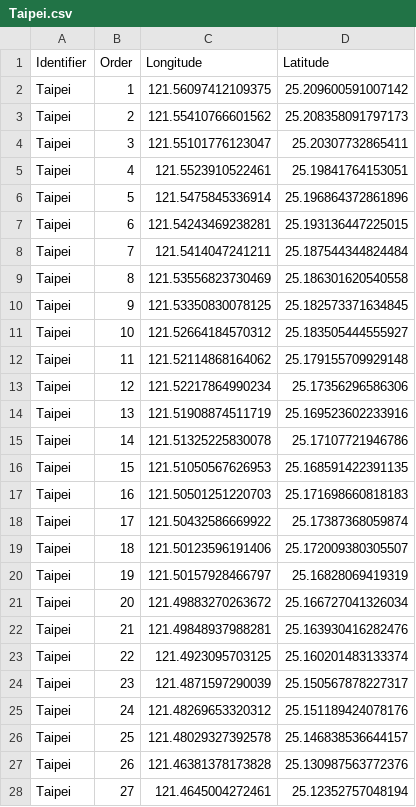
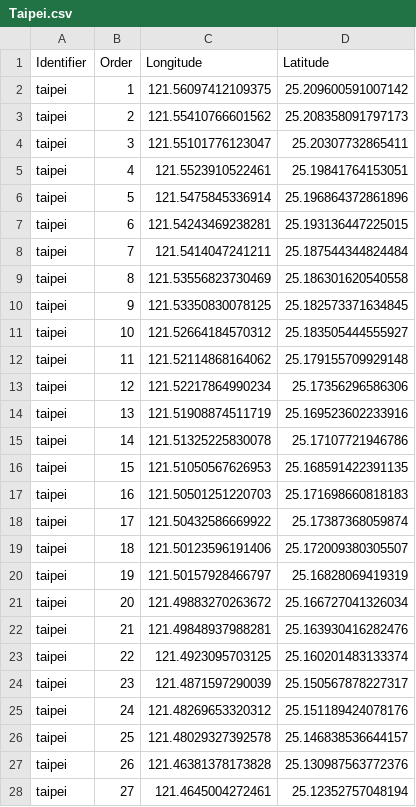
Before and after one commit to NTU-CSX-D3JS/b05902108, a CSV file: project/data/city/Taipei.csv, drawn as a sheet; only a part is shown; the diff covers the shown part only.

```diff
--- a/project/data/city/Taipei.csv
+++ b/project/data/city/Taipei.csv
@@ -1,28 +1,28 @@
 Identifier,Order,Longitude,Latitude
-Taipei,1,121.56097412109375,25.209600591007142
-Taipei,2,121.55410766601562,25.208358091797173
-Taipei,3,121.55101776123047,25.20307732865411
-Taipei,4,121.5523910522461,25.19841764153051
-Taipei,5,121.5475845336914,25.196864372861896
-Taipei,6,121.54243469238281,25.193136447225015
-Taipei,7,121.5414047241211,25.187544344824484
-Taipei,8,121.53556823730469,25.186301620540558
-Taipei,9,121.53350830078125,25.182573371634845
-Taipei,10,121.52664184570312,25.183505444555927
-Taipei,11,121.52114868164062,25.179155709929148
-Taipei,12,121.52217864990234,25.17356296586306
-Taipei,13,121.51908874511719,25.169523602233916
-Taipei,14,121.51325225830078,25.17107721946786
-Taipei,15,121.51050567626953,25.168591422391135
-Taipei,16,121.50501251220703,25.171698660818183
-Taipei,17,121.50432586669922,25.17387368059874
-Taipei,18,121.50123596191406,25.172009380305507
-Taipei,19,121.50157928466797,25.16828069419319
-Taipei,20,121.49883270263672,25.166727041326034
-Taipei,21,121.49848937988281,25.163930416282476
-Taipei,22,121.4923095703125,25.160201483133374
-Taipei,23,121.4871597290039,25.150567878227317
-Taipei,24,121.48269653320312,25.151189424078176
-Taipei,25,121.48029327392578,25.146838536644157
-Taipei,26,121.46381378173828,25.130987563772376
-Taipei,27,121.4645004272461,25.12352757048194
+taipei,1,121.56097412109375,25.209600591007142
+taipei,2,121.55410766601562,25.208358091797173
+taipei,3,121.55101776123047,25.20307732865411
+taipei,4,121.5523910522461,25.19841764153051
+taipei,5,121.5475845336914,25.196864372861896
+taipei,6,121.54243469238281,25.193136447225015
+taipei,7,121.5414047241211,25.187544344824484
+taipei,8,121.53556823730469,25.186301620540558
+taipei,9,121.53350830078125,25.182573371634845
+taipei,10,121.52664184570312,25.183505444555927
+taipei,11,121.52114868164062,25.179155709929148
+taipei,12,121.52217864990234,25.17356296586306
+taipei,13,121.51908874511719,25.169523602233916
+taipei,14,121.51325225830078,25.17107721946786
+taipei,15,121.51050567626953,25.168591422391135
+taipei,16,121.50501251220703,25.171698660818183
+taipei,17,121.50432586669922,25.17387368059874
+taipei,18,121.50123596191406,25.172009380305507
+taipei,19,121.50157928466797,25.16828069419319
+taipei,20,121.49883270263672,25.166727041326034
+taipei,21,121.49848937988281,25.163930416282476
+taipei,22,121.4923095703125,25.160201483133374
+taipei,23,121.4871597290039,25.150567878227317
+taipei,24,121.48269653320312,25.151189424078176
+taipei,25,121.48029327392578,25.146838536644157
+taipei,26,121.46381378173828,25.130987563772376
+taipei,27,121.4645004272461,25.12352757048194
```
Also changed, not shown: 155 edited cells elsewhere in this file, 2 other files.
